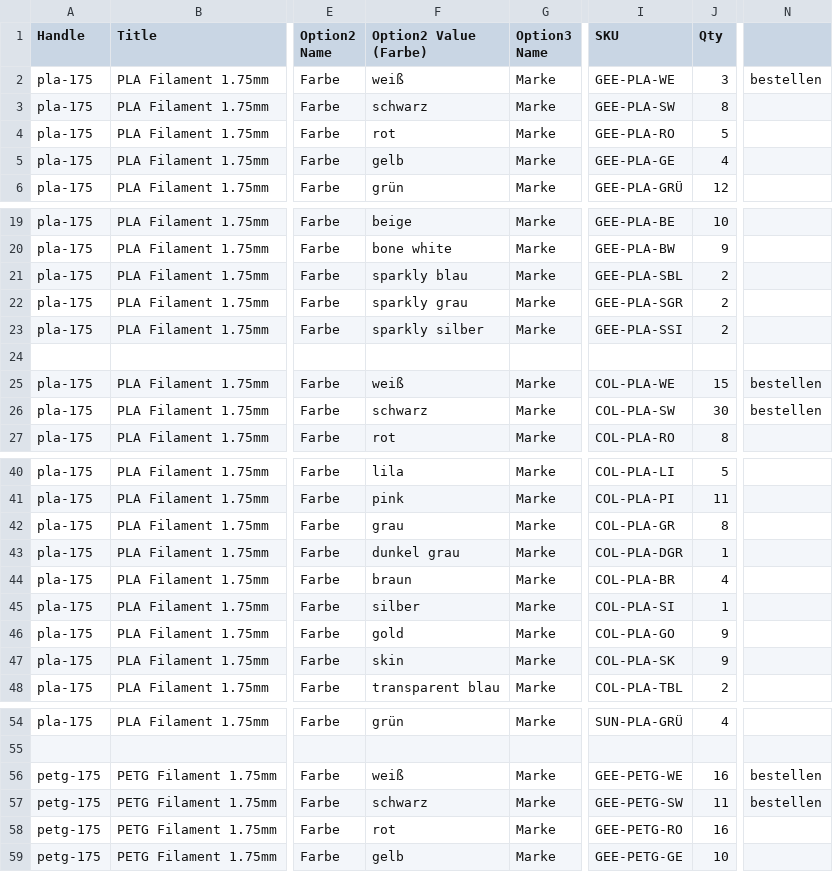
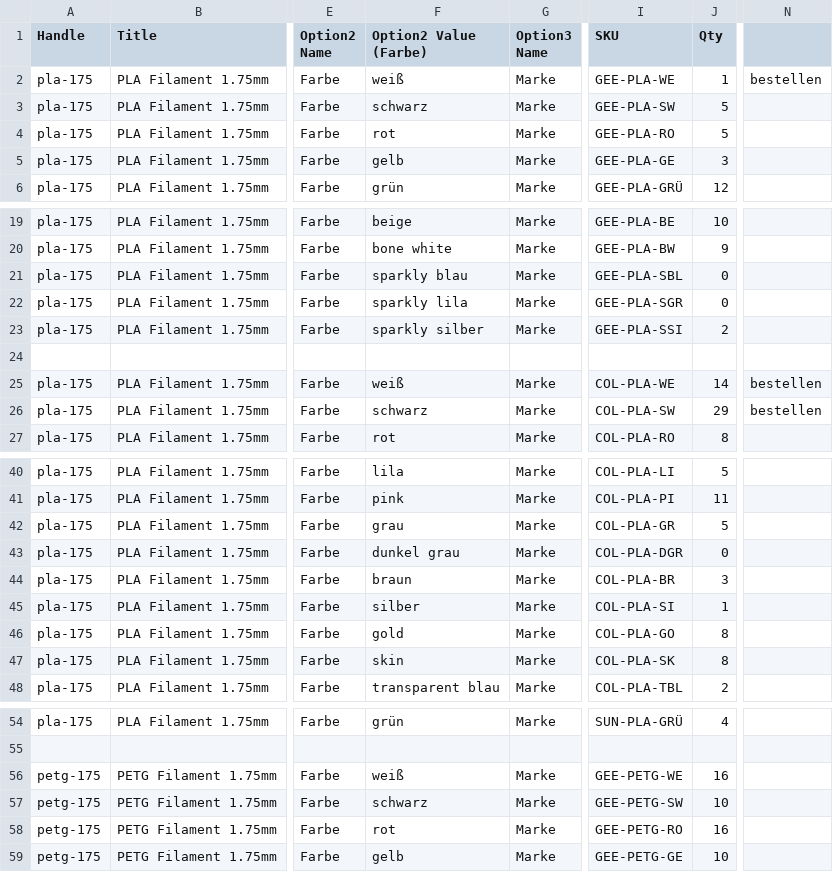
Before and after one commit to FilamentLo/filament-shop, a CSV file: bestand.csv, drawn as a sheet; only a part is shown, gaps mark what is left out; the diff covers the shown part only; the diff names each change by its address in the sheet, - before the commit and + after, or states it on an @@ line.

```diff
--- a/bestand.csv
+++ b/bestand.csv
-J2 (Qty): 3
+J2 (Qty): 1
-J3 (Qty): 8
+J3 (Qty): 5
-J5 (Qty): 4
+J5 (Qty): 3
-J21:J22 (Qty): 2
+J21:J22 (Qty): 0
-F22 (Option2 Value (Farbe)): sparkly grau
+F22 (Option2 Value (Farbe)): sparkly lila
-J25 (Qty): 15
+J25 (Qty): 14
-J26 (Qty): 30
+J26 (Qty): 29
-J42 (Qty): 8
+J42 (Qty): 5
-J43 (Qty): 1
+J43 (Qty): 0
-J44 (Qty): 4
+J44 (Qty): 3
-J46:J47 (Qty): 9
+J46:J47 (Qty): 8
-N56:N57: bestellen
+N56:N57: (empty)
-J57 (Qty): 11
+J57 (Qty): 10
```
Also changed, not shown: 8 edited cells elsewhere in this file, 7 other files.
